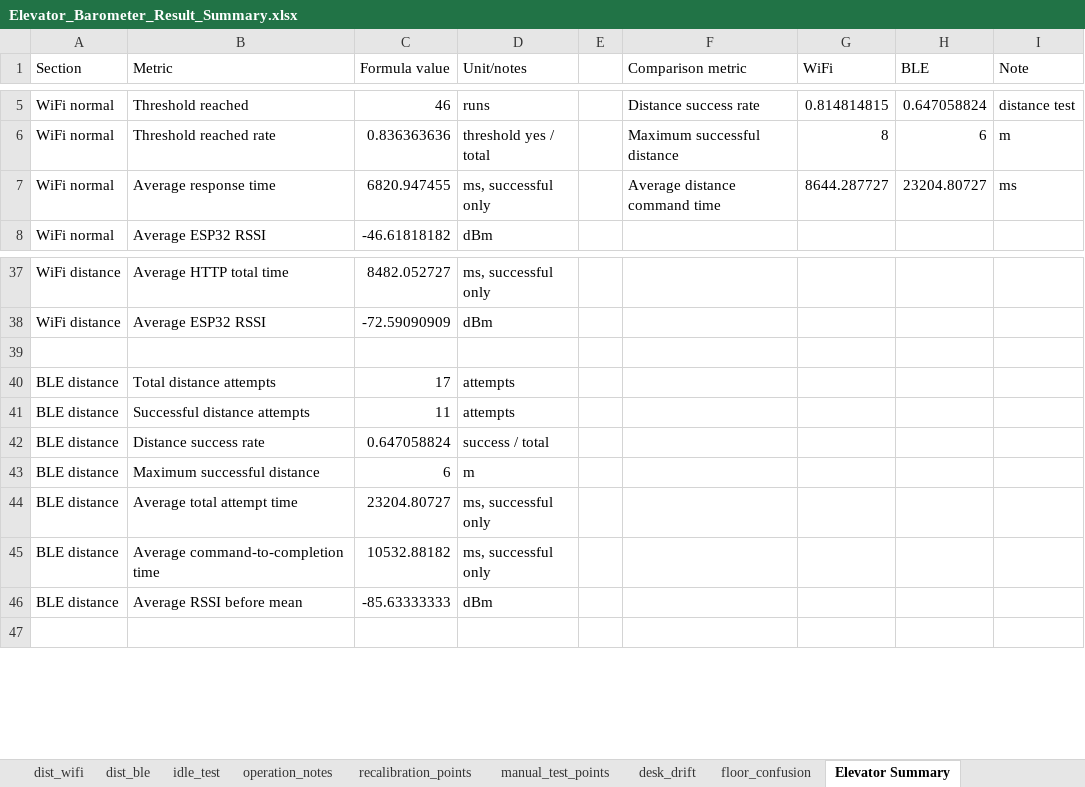
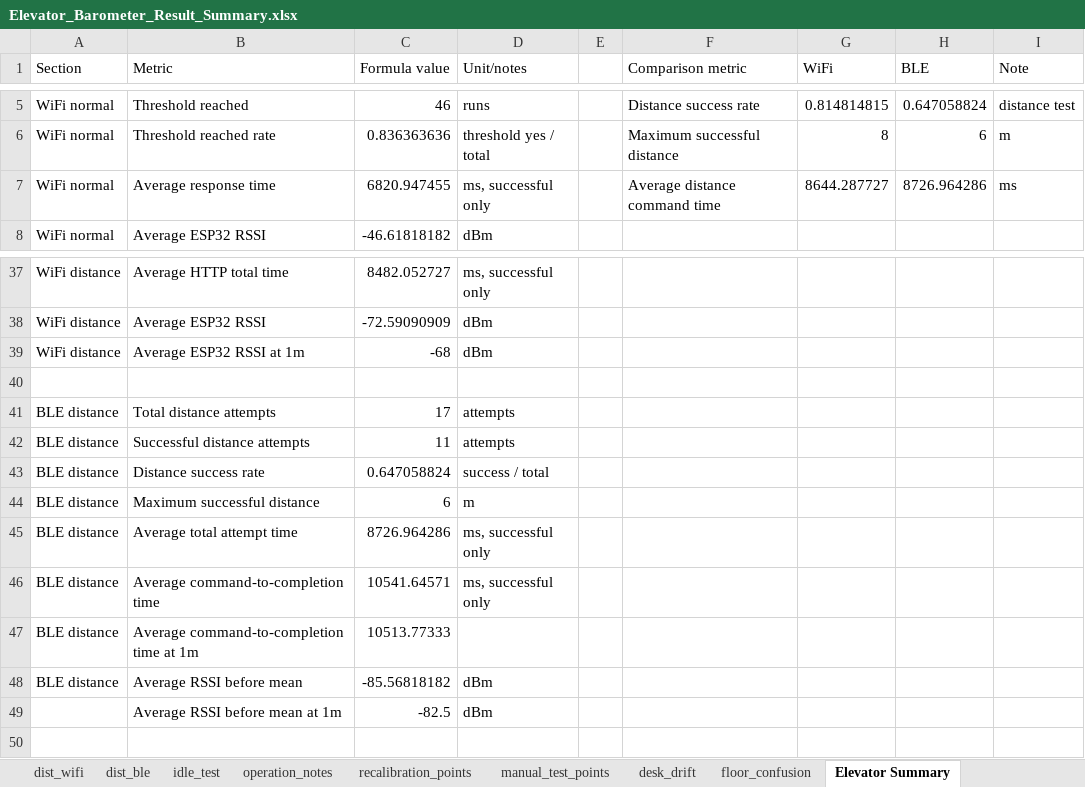
Before and after one commit to jwo224/Thesis_JohannaW, an Excel workbook: Experiment results and Raw Data/Elevator/Elevator_Barometer_Result_Summary.xlsx, sheet Elevator Summary, drawn as a sheet; only a part is shown, gaps mark what is left out; values as stored, in another font and other column widths than the file's, no borders; addresses are those after the commit; the diff names each change by its address in the sheet, - before the commit and + after, or states it on an @@ line.

Commit message:
updated result excel

```diff
--- a/Experiment results and Raw Data/Elevator/Elevator_Barometer_Result_Summary.xlsx (sheet Elevator Summary)
+++ b/Experiment results and Raw Data/Elevator/Elevator_Barometer_Result_Summary.xlsx (sheet Elevator Summary)
-H7 (BLE): 23204.80727
+H7 (BLE): 8726.964286
+row 39: WiFi distance | Average ESP32 RSSI at 1m | -68 | dBm
-C45 (Formula value): 23204.80727
+C45 (Formula value): 8726.964286
-C46 (Formula value): 10532.88182
+C46 (Formula value): 10541.64571
+row 47: BLE distance | Average command-to-completion time at 1m | 10513.77333
-C48 (Formula value): -85.63333333
+C48 (Formula value): -85.56818182
+row 49:  | Average RSSI before mean at 1m | -82.5 | dBm
```
Also changed, not shown: other sheet tabs, formulas that keep their value, charts or pictures.
